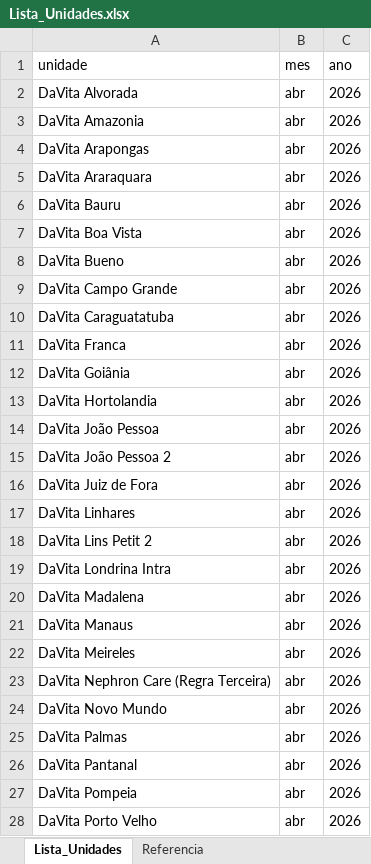
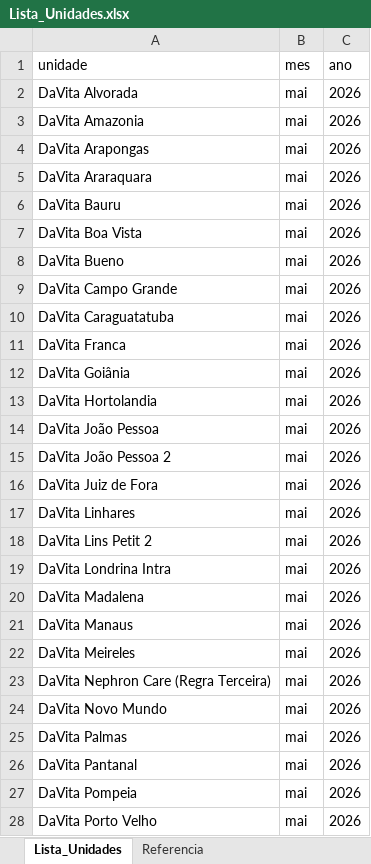
Before and after one commit to alle-net/DaVita, an Excel workbook: Fechamento/Apresentacao/Lista_Unidades.xlsx, sheet Lista_Unidades, drawn as a sheet; only a part is shown; values as stored, in another font and other column widths than the file's, no borders; table styles not drawn; the diff covers the shown part only; the diff names each change by its address in the sheet, - before the commit and + after, or states it on an @@ line.

```diff
--- a/Fechamento/Apresentacao/Lista_Unidades.xlsx (sheet Lista_Unidades)
+++ b/Fechamento/Apresentacao/Lista_Unidades.xlsx (sheet Lista_Unidades)
-B2:B28 (mes): abr
+B2:B28 (mes): mai
```
Also changed, not shown: 3 added rows and 17 edited cells elsewhere in this sheet, sheet Referencia, 1 other file.
